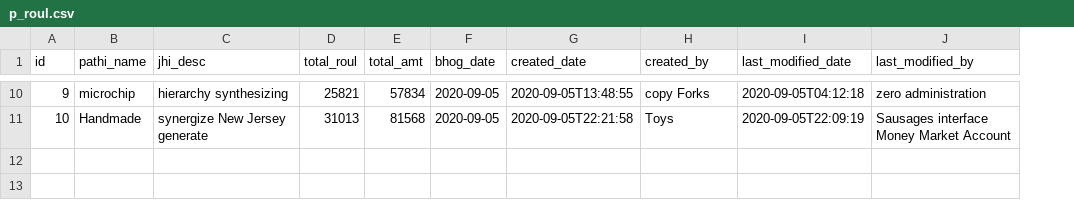
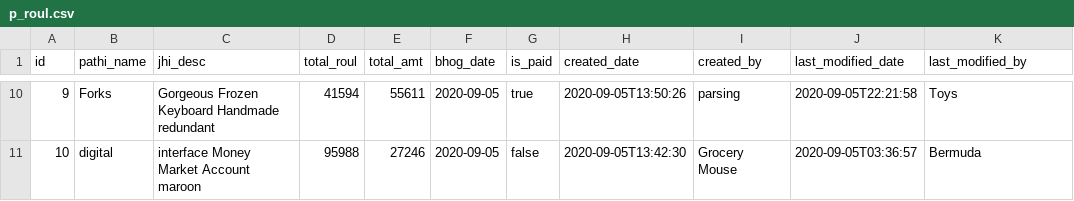
Before and after one commit to harjeet-me/gnsgapplication, a CSV file: src/main/resources/config/liquibase/fake-data/p_roul.csv, drawn as a sheet; only a part is shown, gaps mark what is left out; addresses are those after the commit; the diff covers the shown part only; the diff names each change by its address in the sheet, - before the commit and + after, or states it on an @@ line.

```diff
--- a/src/main/resources/config/liquibase/fake-data/p_roul.csv
+++ b/src/main/resources/config/liquibase/fake-data/p_roul.csv
+column G (is_paid), rows 10-11: true | false
-B10 (pathi_name): microchip
+B10 (pathi_name): Forks
-C10 (jhi_desc): hierarchy synthesizing
+C10 (jhi_desc): Gorgeous Frozen Keyboard Handmade redundant
-D10 (total_roul): 25821
+D10 (total_roul): 41594
-E10 (total_amt): 57834
+E10 (total_amt): 55611
-H10 (created_date): 2020-09-05T13:48:55
+H10 (created_date): 2020-09-05T13:50:26
-I10 (created_by): copy Forks
+I10 (created_by): parsing
-J10 (last_modified_date): 2020-09-05T04:12:18
+J10 (last_modified_date): 2020-09-05T22:21:58
-K10 (last_modified_by): zero administration
+K10 (last_modified_by): Toys
-B11 (pathi_name): Handmade
+B11 (pathi_name): digital
-C11 (jhi_desc): synergize New Jersey generate
+C11 (jhi_desc): interface Money Market Account maroon
-D11 (total_roul): 31013
+D11 (total_roul): 95988
-E11 (total_amt): 81568
+E11 (total_amt): 27246
-H11 (created_date): 2020-09-05T22:21:58
+H11 (created_date): 2020-09-05T13:42:30
-I11 (created_by): Toys
+I11 (created_by): Grocery Mouse
-J11 (last_modified_date): 2020-09-05T22:09:19
+J11 (last_modified_date): 2020-09-05T03:36:57
-K11 (last_modified_by): Sausages interface Money Market Account
+K11 (last_modified_by): Bermuda
```
Also changed, not shown: 61 edited cells elsewhere in this file, 51 other files.
